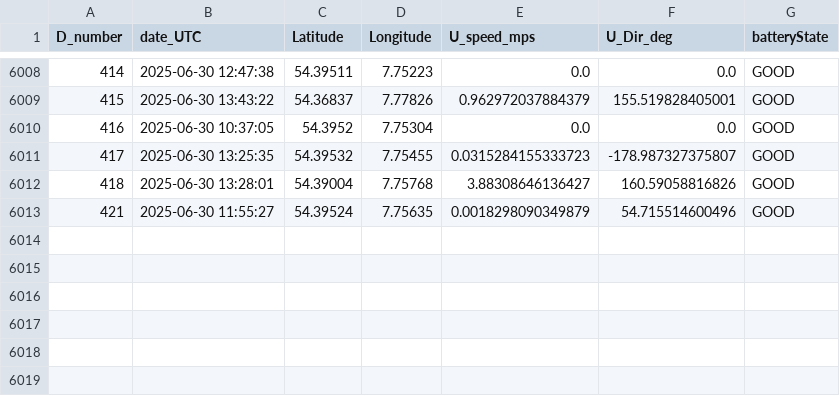
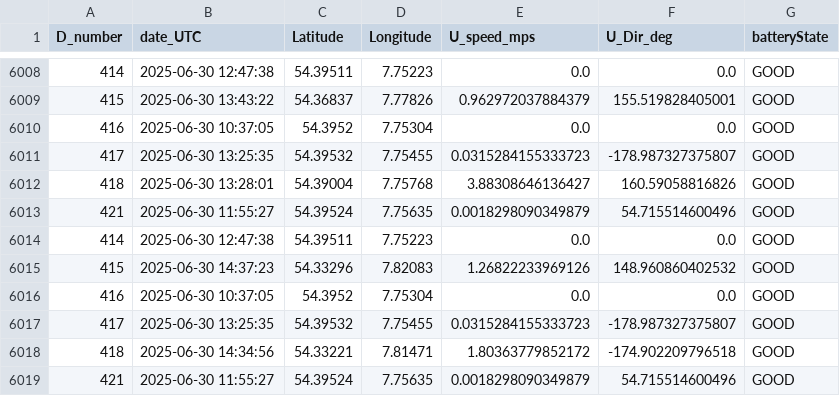
Before and after one commit to dotleif/taschenkrebs, a CSV file: drifters_hereon.csv, drawn as a sheet; only a part is shown, gaps mark what is left out.

```diff
--- a/drifters_hereon.csv
+++ b/drifters_hereon.csv
@@ -6013 +6013,7 @@ D_number,date_UTC,Latitude,Longitude,U_speed_mps,U_Dir_deg,batteryState
 421,2025-06-30 11:55:27,54.39524,7.75635,0.0018298090349879,54.715514600496,GOOD
+414,2025-06-30 12:47:38,54.39511,7.75223,0.0,0.0,GOOD
+415,2025-06-30 14:37:23,54.33296,7.82083,1.26822233969126,148.960860402532,GOOD
+416,2025-06-30 10:37:05,54.3952,7.75304,0.0,0.0,GOOD
+417,2025-06-30 13:25:35,54.39532,7.75455,0.0315284155333723,-178.987327375807,GOOD
+418,2025-06-30 14:34:56,54.33221,7.81471,1.80363779852172,-174.902209796518,GOOD
+421,2025-06-30 11:55:27,54.39524,7.75635,0.0018298090349879,54.715514600496,GOOD
```
Also changed, not shown: 1 other file.
